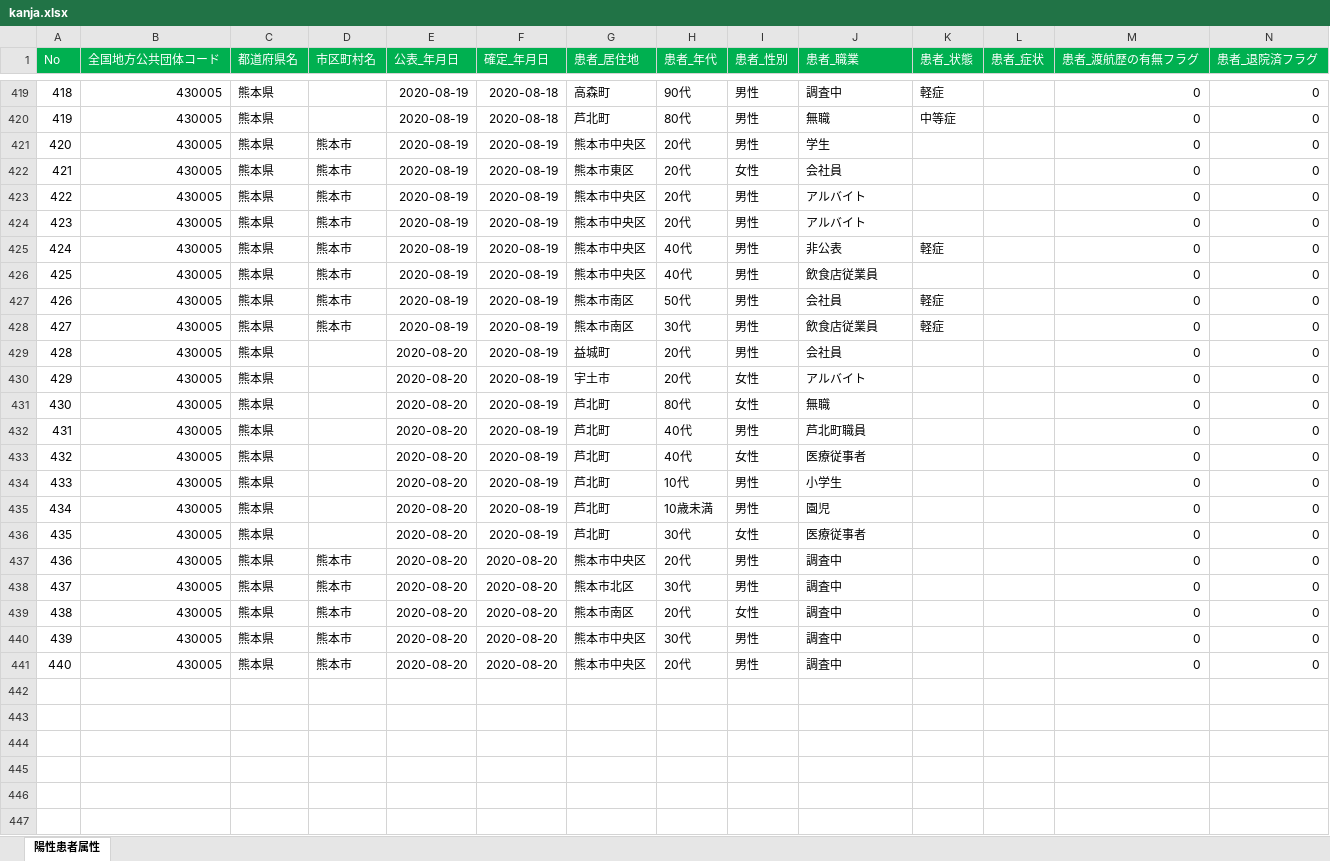
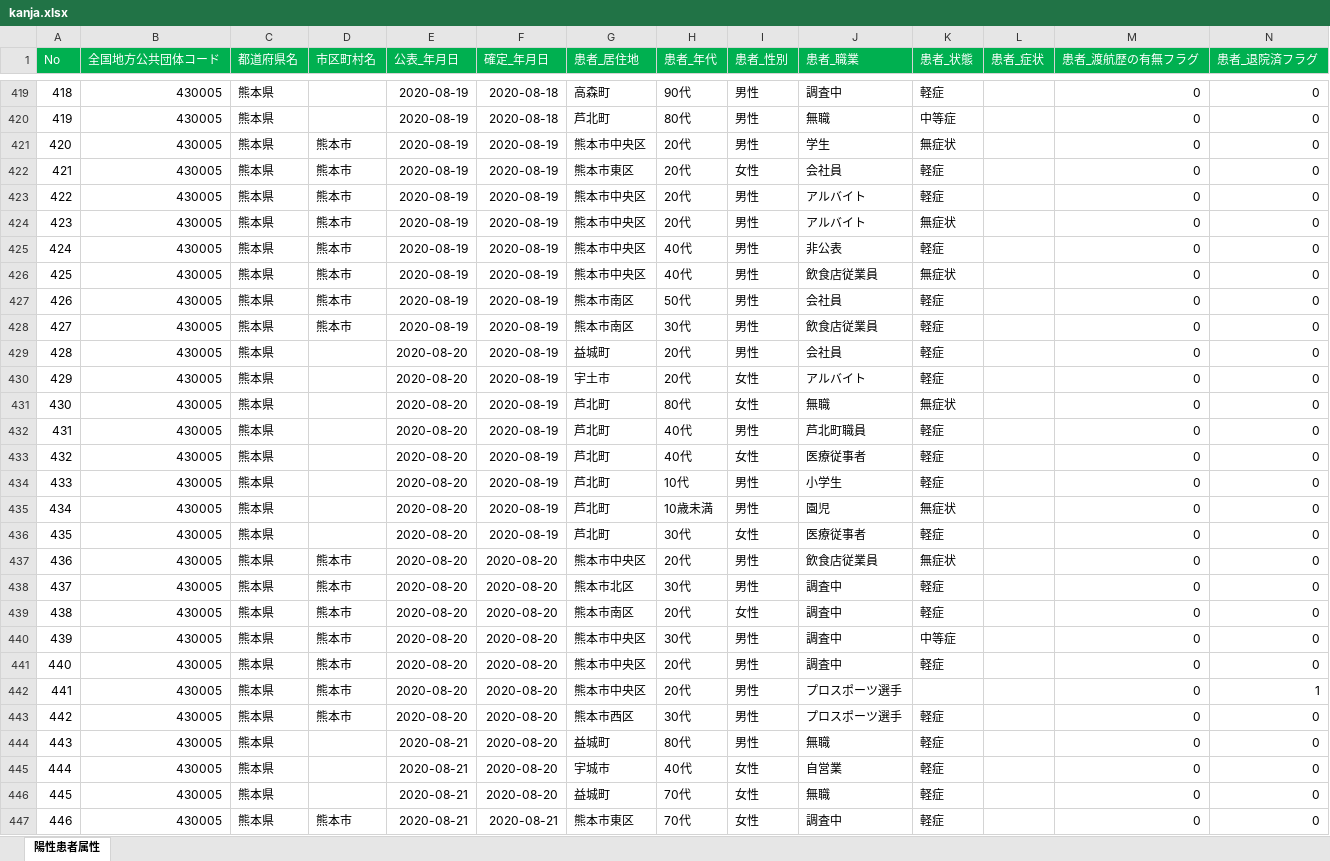
Before and after one commit to imabari/kumamoto-covid19, an Excel workbook: kanja.xlsx, sheet 陽性患者属性, drawn as a sheet; only a part is shown, gaps mark what is left out; values as stored, in another font and other column widths than the file's, no borders; rows hold the shown columns only; the diff covers the shown part only; the diff names each change by its address in the sheet, - before the commit and + after, or states it on an @@ line.

```diff
--- a/kanja.xlsx (sheet 陽性患者属性)
+++ b/kanja.xlsx (sheet 陽性患者属性)
-K421 (患者_状態): (empty)
+K421 (患者_状態): 無症状
-K422:K423 (患者_状態): (empty)
+K422:K423 (患者_状態): 軽症
-K424 (患者_状態): (empty)
+K424 (患者_状態): 無症状
-K426 (患者_状態): (empty)
+K426 (患者_状態): 無症状
-K429:K430 (患者_状態): (empty)
+K429:K430 (患者_状態): 軽症
-K431 (患者_状態): (empty)
+K431 (患者_状態): 無症状
-K432:K434 (患者_状態): (empty)
+K432:K434 (患者_状態): 軽症
-K435 (患者_状態): (empty)
+K435 (患者_状態): 無症状
-K436 (患者_状態): (empty)
+K436 (患者_状態): 軽症
-J437 (患者_職業): 調査中
+J437 (患者_職業): 飲食店従業員
-K437 (患者_状態): (empty)
+K437 (患者_状態): 無症状
-K438:K439 (患者_状態): (empty)
+K438:K439 (患者_状態): 軽症
-K440 (患者_状態): (empty)
+K440 (患者_状態): 中等症
-K441 (患者_状態): (empty)
+K441 (患者_状態): 軽症
+row 442: 441 | 430005 | 熊本県 | 熊本市 | 2020-08-20 | 2020-08-20 | 熊本市中央区 | 20代 | 男性 | プロスポーツ選手 |  |  | 0 | 1
+row 443: 442 | 430005 | 熊本県 | 熊本市 | 2020-08-20 | 2020-08-20 | 熊本市西区 | 30代 | 男性 | プロスポーツ選手 | 軽症 |  | 0 | 0
+row 444: 443 | 430005 | 熊本県 |  | 2020-08-21 | 2020-08-20 | 益城町 | 80代 | 男性 | 無職 | 軽症 |  | 0 | 0
+row 445: 444 | 430005 | 熊本県 |  | 2020-08-21 | 2020-08-20 | 宇城市 | 40代 | 女性 | 自営業 | 軽症 |  | 0 | 0
+row 446: 445 | 430005 | 熊本県 |  | 2020-08-21 | 2020-08-20 | 益城町 | 70代 | 女性 | 無職 | 軽症 |  | 0 | 0
+row 447: 446 | 430005 | 熊本県 | 熊本市 | 2020-08-21 | 2020-08-21 | 熊本市東区 | 70代 | 女性 | 調査中 | 軽症 |  | 0 | 0
```
Also changed, not shown: 25 added rows and 67 edited cells elsewhere in this sheet, kensa.xlsx, 1 other file.
